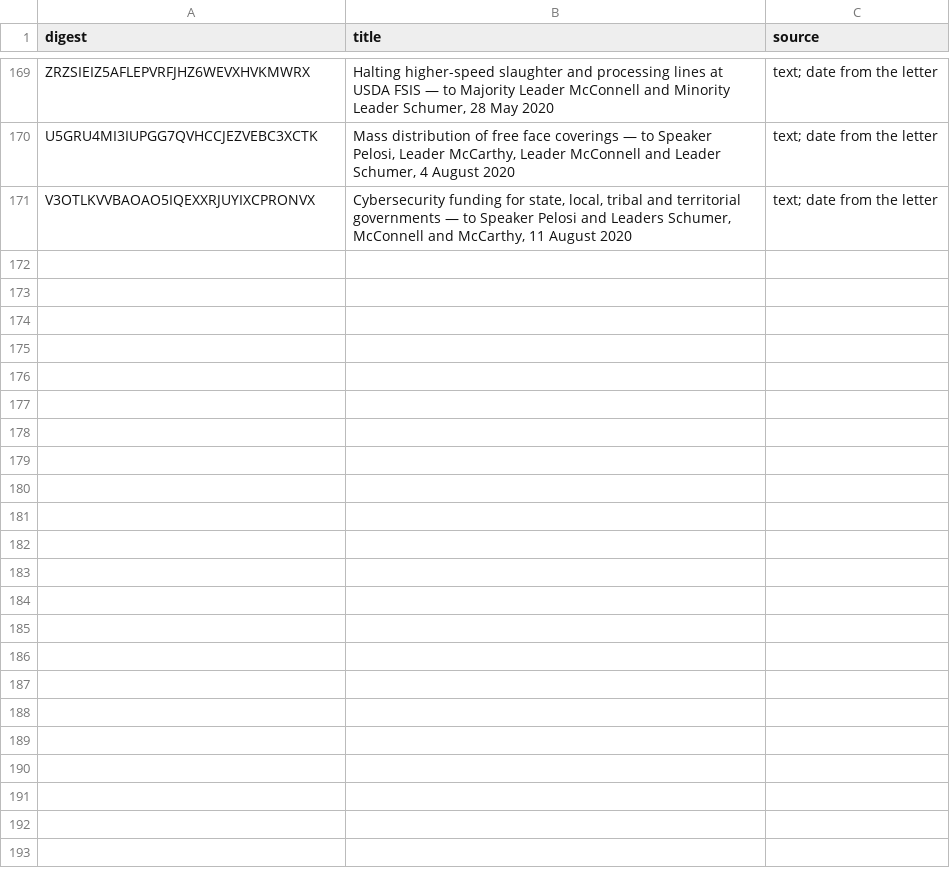
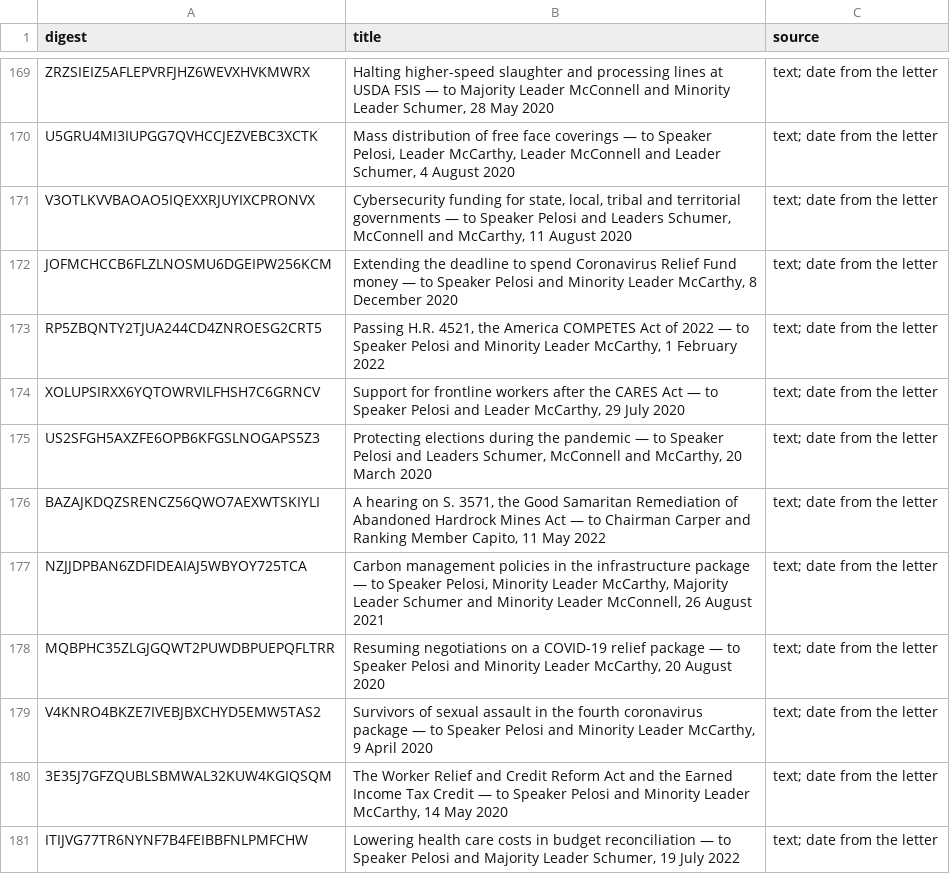
Before and after one commit to Robin-IA/Congressional-Letters-Dev, a CSV file: vocabulary/letter-titles.csv, drawn as a sheet; only a part is shown, gaps mark what is left out; the diff names each change by its address in the sheet, - before the commit and + after, or states it on an @@ line.

```diff
--- a/vocabulary/letter-titles.csv
+++ b/vocabulary/letter-titles.csv
+row 172: JOFMCHCCB6FLZLNOSMU6DGEIPW256KCM | Extending the deadline to spend Coronavirus Relief Fund money — to Speaker Pelosi and Minority Leader McCarthy, 8 December 2020 | text; date from the letter
+row 173: RP5ZBQNTY2TJUA244CD4ZNROESG2CRT5 | Passing H.R. 4521, the America COMPETES Act of 2022 — to Speaker Pelosi and Minority Leader McCarthy, 1 February 2022 | text; date from the letter
+row 174: XOLUPSIRXX6YQTOWRVILFHSH7C6GRNCV | Support for frontline workers after the CARES Act — to Speaker Pelosi and Leader McCarthy, 29 July 2020 | text; date from the letter
+row 175: US2SFGH5AXZFE6OPB6KFGSLNOGAPS5Z3 | Protecting elections during the pandemic — to Speaker Pelosi and Leaders Schumer, McConnell and McCarthy, 20 March 2020 | text; date from the letter
+row 176: BAZAJKDQZSRENCZ56QWO7AEXWTSKIYLI | A hearing on S. 3571, the Good Samaritan Remediation of Abandoned Hardrock Mines Act — to Chairman Carper and Ranking Member Capito, 11 May 2022 | text; date from the letter
+row 177: NZJJDPBAN6ZDFIDEAIAJ5WBYOY725TCA | Carbon management policies in the infrastructure package — to Speaker Pelosi, Minority Leader McCarthy, Majority Leader Schumer and Minority Leader McConnell, 26 August 2021 | text; date from the letter
+row 178: MQBPHC35ZLGJGQWT2PUWDBPUEPQFLTRR | Resuming negotiations on a COVID-19 relief package — to Speaker Pelosi and Minority Leader McCarthy, 20 August 2020 | text; date from the letter
+row 179: V4KNRO4BKZE7IVEBJBXCHYD5EMW5TAS2 | Survivors of sexual assault in the fourth coronavirus package — to Speaker Pelosi and Minority Leader McCarthy, 9 April 2020 | text; date from the letter
+row 180: 3E35J7GFZQUBLSBMWAL32KUW4KGIQSQM | The Worker Relief and Credit Reform Act and the Earned Income Tax Credit — to Speaker Pelosi and Minority Leader McCarthy, 14 May 2020 | text; date from the letter
+row 181: ITIJVG77TR6NYNF7B4FEIBBFNLPMFCHW | Lowering health care costs in budget reconciliation — to Speaker Pelosi and Majority Leader Schumer, 19 July 2022 | text; date from the letter
```
Also changed, not shown: vocabulary/letter-dates.csv, vocabulary/letter-topics.csv, 1 other file.
